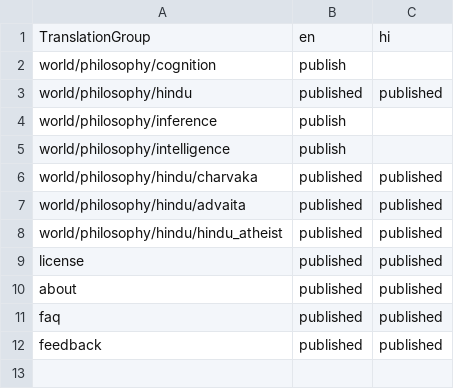
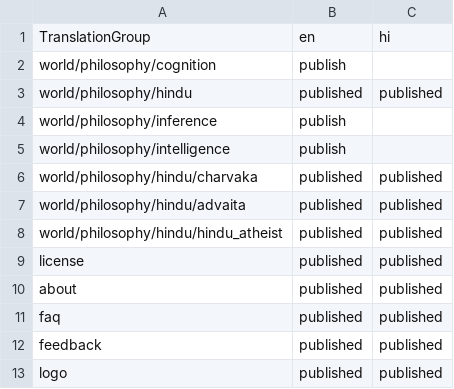
Before and after one commit to ujnotes/web-site, a TSV file: Config/Translations.tsv, drawn as a sheet; the diff names each change by its address in the sheet, - before the commit and + after, or states it on an @@ line.

```diff
--- a/Config/Translations.tsv
+++ b/Config/Translations.tsv
+row 13: logo | published | published
```
Also changed, not shown: Config/ID.tsv, Config/ID_hi.tsv, 3 other files.
